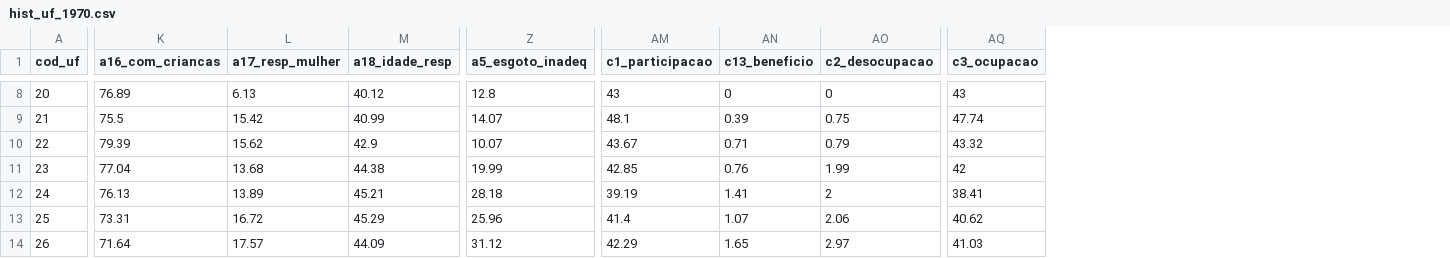
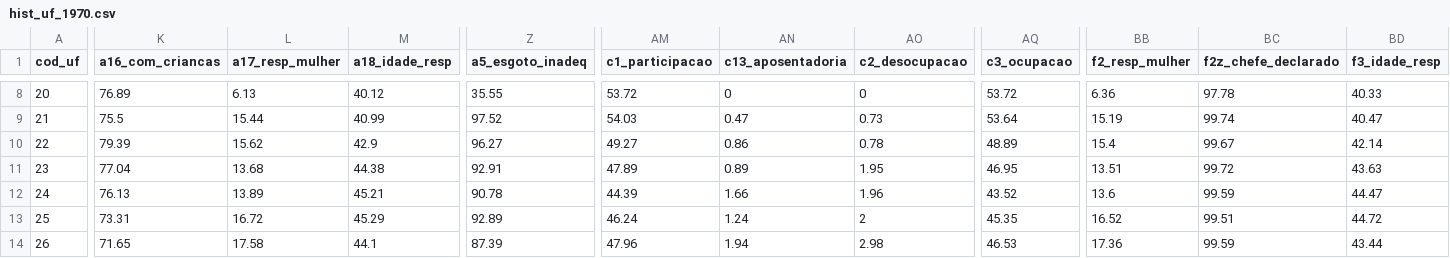
Before and after one commit to arthurwelle/censos, a CSV file: site/data/hist_uf_1970.csv, drawn as a sheet; only a part is shown, gaps mark what is left out; removed rows and columns are numbered as before the commit, all else as after; the diff covers the shown part only; the diff names each change by its address in the sheet, - before the commit and + after, or states it on an @@ line.

```diff
--- a/site/data/hist_uf_1970.csv
+++ b/site/data/hist_uf_1970.csv
-column AN (c13_beneficio), rows 8-14: 0 | 0.39 | 0.71 | 0.76 | 1.41 | 1.07 | 1.65
+column AN (c13_aposentadoria), rows 8-14: 0 | 0.47 | 0.86 | 0.89 | 1.66 | 1.24 | 1.94
+column BB (f2_resp_mulher), rows 8-14: 6.36 | 15.19 | 15.4 | 13.51 | 13.6 | 16.52 | 17.36
+column BC (f2z_chefe_declarado), rows 8-14: 97.78 | 99.74 | 99.67 | 99.72 | 99.59 | 99.51 | 99.59
+column BD (f3_idade_resp), rows 8-14: 40.33 | 40.47 | 42.14 | 43.63 | 44.47 | 44.72 | 43.44
-Z8 (a5_esgoto_inadeq): 12.8
+Z8 (a5_esgoto_inadeq): 35.55
-AM8 (c1_participacao): 43
+AM8 (c1_participacao): 53.72
-AQ8 (c3_ocupacao): 43
+AQ8 (c3_ocupacao): 53.72
-L9 (a17_resp_mulher): 15.42
+L9 (a17_resp_mulher): 15.44
-Z9 (a5_esgoto_inadeq): 14.07
+Z9 (a5_esgoto_inadeq): 97.52
-AM9 (c1_participacao): 48.1
+AM9 (c1_participacao): 54.03
-AO9 (c2_desocupacao): 0.75
+AO9 (c2_desocupacao): 0.73
-AQ9 (c3_ocupacao): 47.74
+AQ9 (c3_ocupacao): 53.64
-Z10 (a5_esgoto_inadeq): 10.07
+Z10 (a5_esgoto_inadeq): 96.27
-AM10 (c1_participacao): 43.67
+AM10 (c1_participacao): 49.27
-AO10 (c2_desocupacao): 0.79
+AO10 (c2_desocupacao): 0.78
-AQ10 (c3_ocupacao): 43.32
+AQ10 (c3_ocupacao): 48.89
-Z11 (a5_esgoto_inadeq): 19.99
+Z11 (a5_esgoto_inadeq): 92.91
-AM11 (c1_participacao): 42.85
+AM11 (c1_participacao): 47.89
-AO11 (c2_desocupacao): 1.99
+AO11 (c2_desocupacao): 1.95
-AQ11 (c3_ocupacao): 42
+AQ11 (c3_ocupacao): 46.95
-Z12 (a5_esgoto_inadeq): 28.18
+Z12 (a5_esgoto_inadeq): 90.78
-AM12 (c1_participacao): 39.19
+AM12 (c1_participacao): 44.39
-AO12 (c2_desocupacao): 2
+AO12 (c2_desocupacao): 1.96
-AQ12 (c3_ocupacao): 38.41
+AQ12 (c3_ocupacao): 43.52
-Z13 (a5_esgoto_inadeq): 25.96
+Z13 (a5_esgoto_inadeq): 92.89
-AM13 (c1_participacao): 41.4
+AM13 (c1_participacao): 46.24
-AO13 (c2_desocupacao): 2.06
+AO13 (c2_desocupacao): 2
-AQ13 (c3_ocupacao): 40.62
+AQ13 (c3_ocupacao): 45.35
-K14 (a16_com_criancas): 71.64
+K14 (a16_com_criancas): 71.65
-L14 (a17_resp_mulher): 17.57
+L14 (a17_resp_mulher): 17.58
-M14 (a18_idade_resp): 44.09
+M14 (a18_idade_resp): 44.1
-Z14 (a5_esgoto_inadeq): 31.12
+Z14 (a5_esgoto_inadeq): 87.39
-AM14 (c1_participacao): 42.29
+AM14 (c1_participacao): 47.96
-AO14 (c2_desocupacao): 2.97
+AO14 (c2_desocupacao): 2.98
-AQ14 (c3_ocupacao): 41.03
+AQ14 (c3_ocupacao): 46.53
```
Also changed, not shown: 99 edited cells elsewhere in this file, site/data/hist_uf_1980.csv, site/data/hist_uf_1991.csv, 14 other files.
